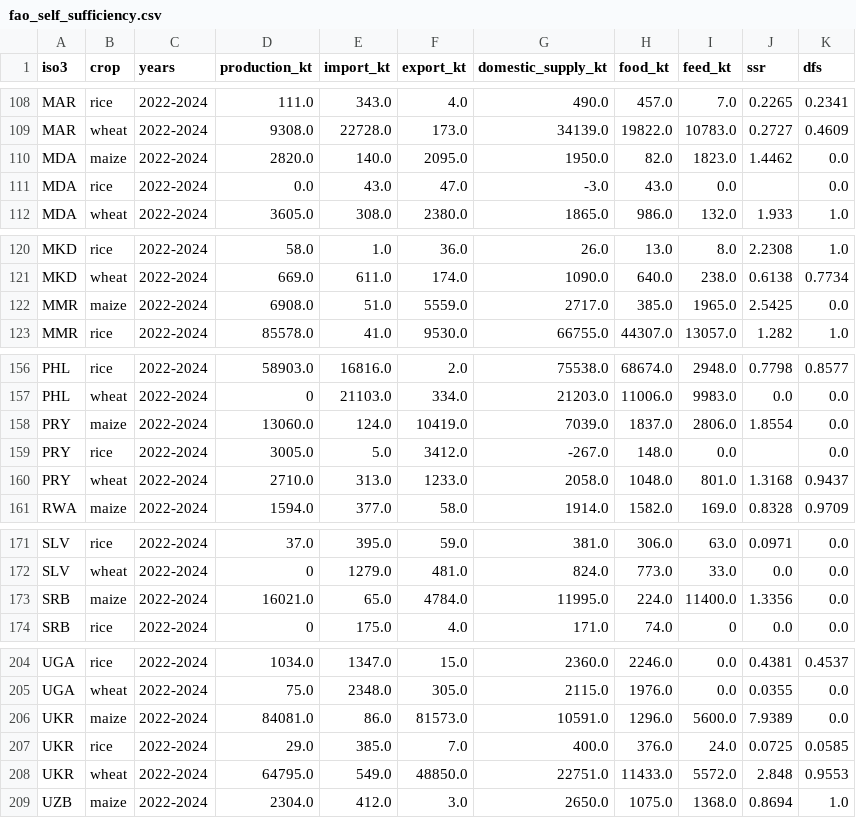
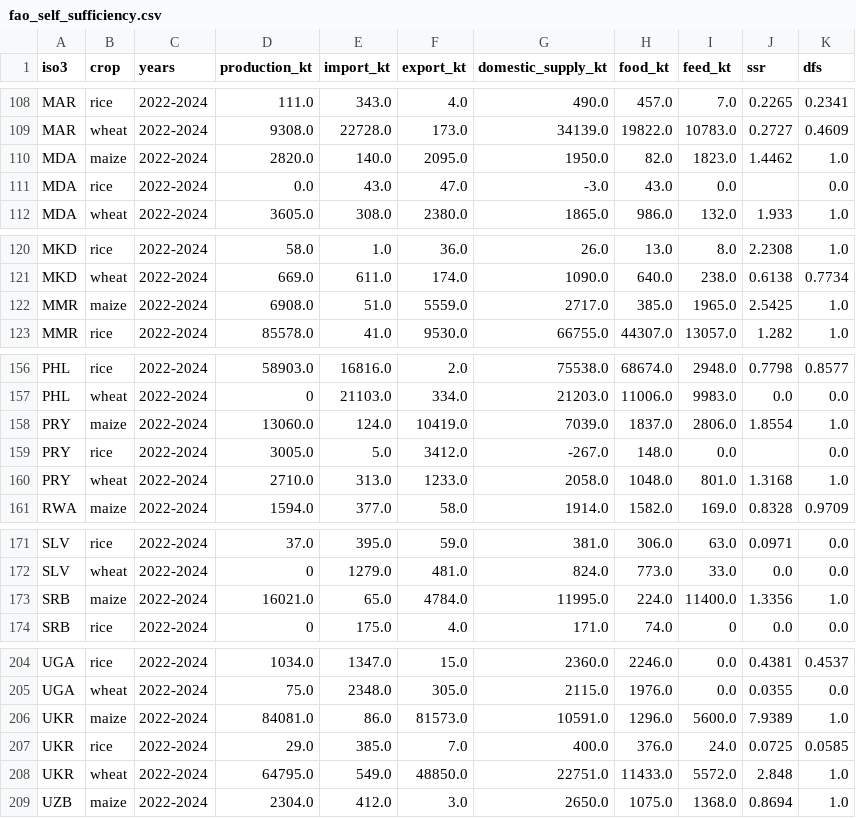
Before and after one commit to KaseyMarkel/newseed-nutrient-model, a CSV file: global/inputs/fao_self_sufficiency.csv, drawn as a sheet; only a part is shown, gaps mark what is left out; the diff covers the shown part only.

```diff
--- a/global/inputs/fao_self_sufficiency.csv
+++ b/global/inputs/fao_self_sufficiency.csv
@@ -109,3 +109,3 @@ MAR,rice,2022-2024,111.0,343.0,4.0,490.0,457.0,7.0,0.2265,0.2341
 MAR,wheat,2022-2024,9308.0,22728.0,173.0,34139.0,19822.0,10783.0,0.2727,0.4609
-MDA,maize,2022-2024,2820.0,140.0,2095.0,1950.0,82.0,1823.0,1.4462,0.0
+MDA,maize,2022-2024,2820.0,140.0,2095.0,1950.0,82.0,1823.0,1.4462,1.0
 MDA,rice,2022-2024,0.0,43.0,47.0,-3.0,43.0,0.0,,0.0
@@ -121,3 +121,3 @@ MKD,rice,2022-2024,58.0,1.0,36.0,26.0,13.0,8.0,2.2308,1.0
 MKD,wheat,2022-2024,669.0,611.0,174.0,1090.0,640.0,238.0,0.6138,0.7734
-MMR,maize,2022-2024,6908.0,51.0,5559.0,2717.0,385.0,1965.0,2.5425,0.0
+MMR,maize,2022-2024,6908.0,51.0,5559.0,2717.0,385.0,1965.0,2.5425,1.0
 MMR,rice,2022-2024,85578.0,41.0,9530.0,66755.0,44307.0,13057.0,1.282,1.0
@@ -157,5 +157,5 @@ PHL,rice,2022-2024,58903.0,16816.0,2.0,75538.0,68674.0,2948.0,0.7798,0.8577
 PHL,wheat,2022-2024,0,21103.0,334.0,21203.0,11006.0,9983.0,0.0,0.0
-PRY,maize,2022-2024,13060.0,124.0,10419.0,7039.0,1837.0,2806.0,1.8554,0.0
+PRY,maize,2022-2024,13060.0,124.0,10419.0,7039.0,1837.0,2806.0,1.8554,1.0
 PRY,rice,2022-2024,3005.0,5.0,3412.0,-267.0,148.0,0.0,,0.0
-PRY,wheat,2022-2024,2710.0,313.0,1233.0,2058.0,1048.0,801.0,1.3168,0.9437
+PRY,wheat,2022-2024,2710.0,313.0,1233.0,2058.0,1048.0,801.0,1.3168,1.0
 RWA,maize,2022-2024,1594.0,377.0,58.0,1914.0,1582.0,169.0,0.8328,0.9709
@@ -172,3 +172,3 @@ SLV,rice,2022-2024,37.0,395.0,59.0,381.0,306.0,63.0,0.0971,0.0
 SLV,wheat,2022-2024,0,1279.0,481.0,824.0,773.0,33.0,0.0,0.0
-SRB,maize,2022-2024,16021.0,65.0,4784.0,11995.0,224.0,11400.0,1.3356,0.0
+SRB,maize,2022-2024,16021.0,65.0,4784.0,11995.0,224.0,11400.0,1.3356,1.0
 SRB,rice,2022-2024,0,175.0,4.0,171.0,74.0,0,0.0,0.0
@@ -205,5 +205,5 @@ UGA,rice,2022-2024,1034.0,1347.0,15.0,2360.0,2246.0,0.0,0.4381,0.4537
 UGA,wheat,2022-2024,75.0,2348.0,305.0,2115.0,1976.0,0.0,0.0355,0.0
-UKR,maize,2022-2024,84081.0,86.0,81573.0,10591.0,1296.0,5600.0,7.9389,0.0
+UKR,maize,2022-2024,84081.0,86.0,81573.0,10591.0,1296.0,5600.0,7.9389,1.0
 UKR,rice,2022-2024,29.0,385.0,7.0,400.0,376.0,24.0,0.0725,0.0585
-UKR,wheat,2022-2024,64795.0,549.0,48850.0,22751.0,11433.0,5572.0,2.848,0.9553
+UKR,wheat,2022-2024,64795.0,549.0,48850.0,22751.0,11433.0,5572.0,2.848,1.0
 UZB,maize,2022-2024,2304.0,412.0,3.0,2650.0,1075.0,1368.0,0.8694,1.0
```
Also changed, not shown: 1 edited cell elsewhere in this file, 4 other files.
